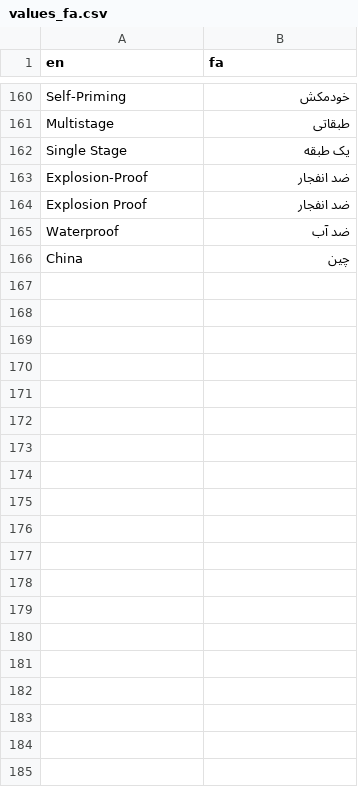
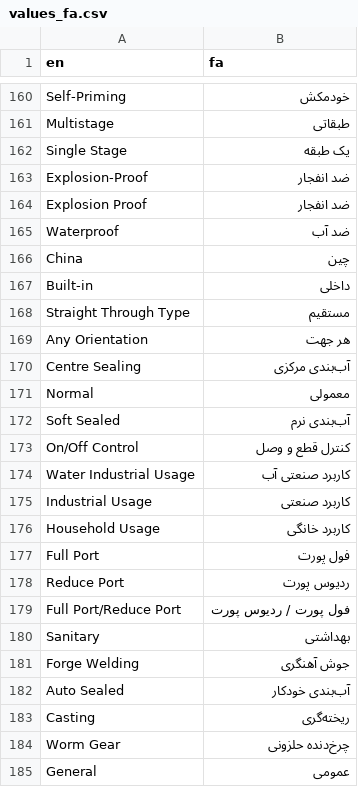
Before and after one commit to mohammadmahdidoosti/product-crawler, a CSV file: glossary/values_fa.csv, drawn as a sheet; only a part is shown, gaps mark what is left out; the diff covers the shown part only; the diff names each change by its address in the sheet, - before the commit and + after, or states it on an @@ line.

```diff
--- a/glossary/values_fa.csv
+++ b/glossary/values_fa.csv
+row 167: Built-in | داخلی
+row 168: Straight Through Type | مستقیم
+row 169: Any Orientation | هر جهت
+row 170: Centre Sealing | آب‌بندی مرکزی
+row 171: Normal | معمولی
+row 172: Soft Sealed | آب‌بندی نرم
+row 173: On/Off Control | کنترل قطع و وصل
+row 174: Water Industrial Usage | کاربرد صنعتی آب
+row 175: Industrial Usage | کاربرد صنعتی
+row 176: Household Usage | کاربرد خانگی
+row 177: Full Port | فول پورت
+row 178: Reduce Port | ردیوس پورت
+row 179: Full Port/Reduce Port | فول پورت / ردیوس پورت
+row 180: Sanitary | بهداشتی
+row 181: Forge Welding | جوش آهنگری
+row 182: Auto Sealed | آب‌بندی خودکار
+row 183: Casting | ریخته‌گری
+row 184: Worm Gear | چرخ‌دنده حلزونی
+row 185: General | عمومی
```
Also changed, not shown: 62 added rows elsewhere in this file, glossary/specs_fa.csv, 6 other files.
